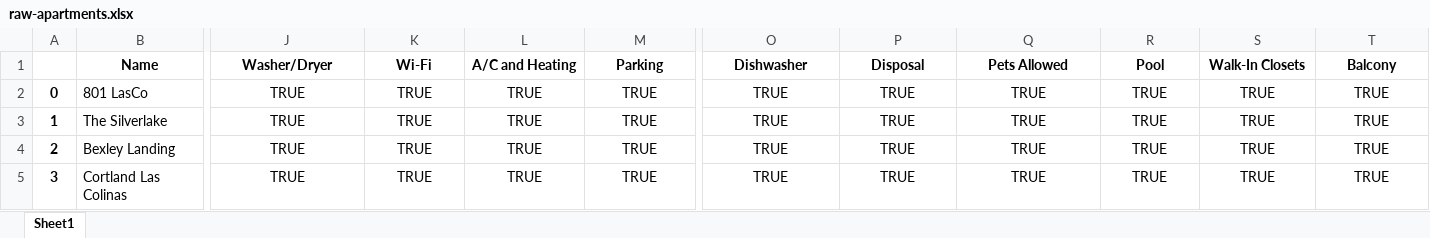
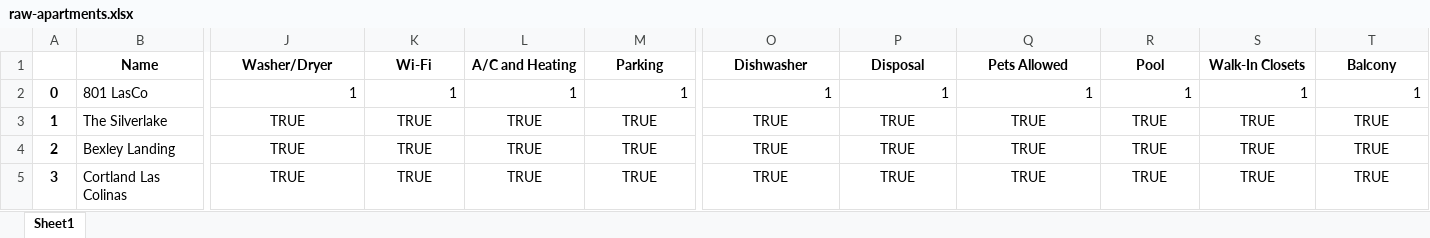
Before and after one commit to shayonghoshroy/apartment-scraper, an Excel workbook: raw-apartments.xlsx, sheet Sheet1, drawn as a sheet; only a part is shown, gaps mark what is left out; values as stored, in another font and other column widths than the file's, no borders; the diff covers the shown part only; the diff names each change by its address in the sheet, - before the commit and + after, or states it on an @@ line.

Commit message:
fixed google review bug

```diff
--- a/raw-apartments.xlsx (sheet Sheet1)
+++ b/raw-apartments.xlsx (sheet Sheet1)
-J2 (Washer/Dryer): TRUE
+J2 (Washer/Dryer): 1
-J2:M2 alignment: center
+J2:M2 alignment: right
-K2 (Wi-Fi): TRUE
+K2 (Wi-Fi): 1
-L2 (A/C and Heating): TRUE
+L2 (A/C and Heating): 1
-M2 (Parking): TRUE
+M2 (Parking): 1
-O2 (Dishwasher): TRUE
+O2 (Dishwasher): 1
-O2:T2 alignment: center
+O2:T2 alignment: right
-P2 (Disposal): TRUE
+P2 (Disposal): 1
-Q2 (Pets Allowed): TRUE
+Q2 (Pets Allowed): 1
-R2 (Pool): TRUE
+R2 (Pool): 1
-S2 (Walk-In Closets): TRUE
+S2 (Walk-In Closets): 1
-T2 (Balcony): TRUE
+T2 (Balcony): 1
```
Also changed, not shown: 1 added row, 1 moved row, 8 edited cells, cell formats and row numbers in column A elsewhere in this sheet, 1 other file.
